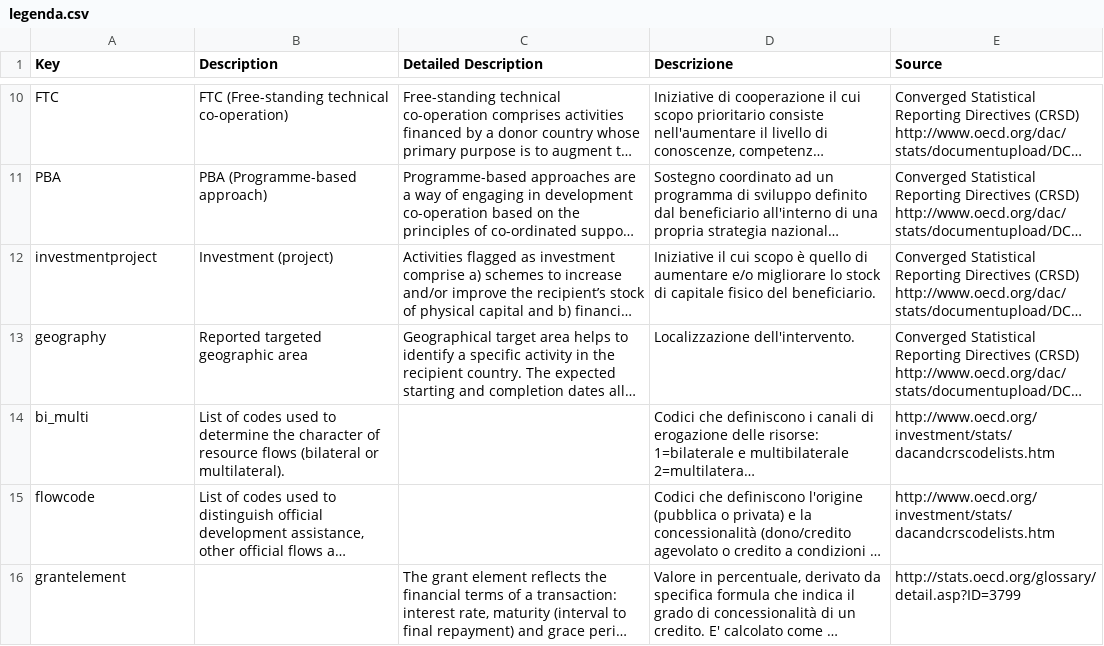
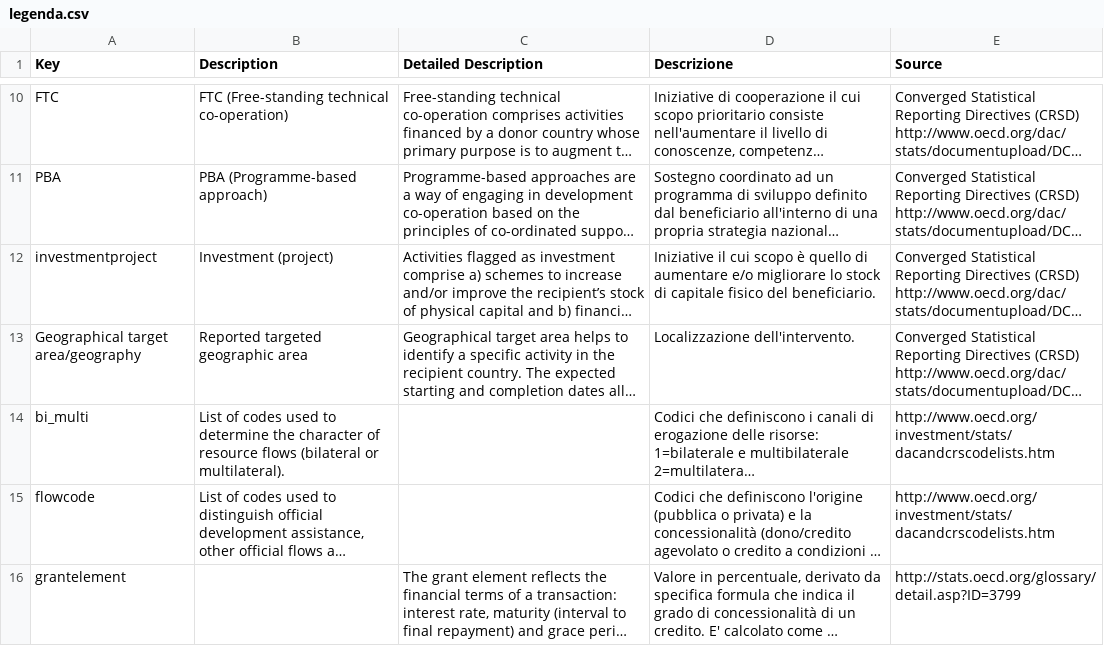
Before and after one commit to DeppSRL/open-aid, a CSV file: project/openaid/static/crs/legenda.csv, drawn as a sheet; only a part is shown, gaps mark what is left out; long unchanged cells end in …; the diff names each change by its address in the sheet, - before the commit and + after, or states it on an @@ line.

Commit message:
add geography specification to legenda

```diff
--- a/project/openaid/static/crs/legenda.csv
+++ b/project/openaid/static/crs/legenda.csv
-A13 (Key): geography
+A13 (Key): Geographical target area/geography
```
